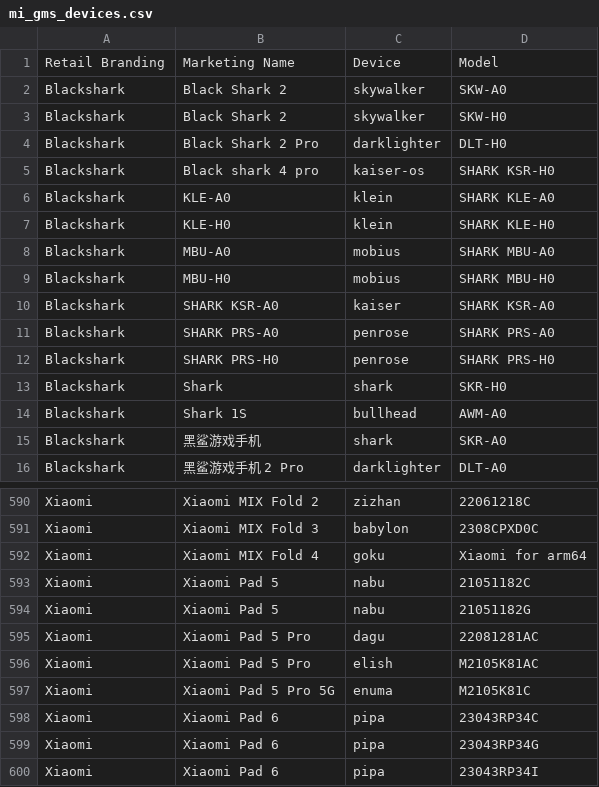
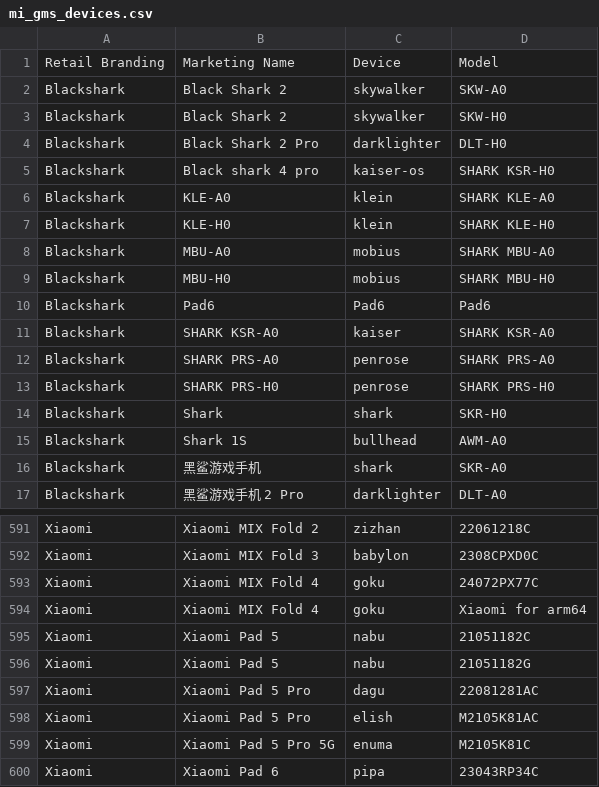
Before and after one commit to Soar1989/get_android_data, a CSV file: data/mi_gms_devices.csv, drawn as a sheet; only a part is shown, gaps mark what is left out; the shorter side is filled out with more unchanged rows.

```diff
--- a/data/mi_gms_devices.csv
+++ b/data/mi_gms_devices.csv
@@ -9,2 +9,3 @@ Blackshark,MBU-A0,mobius,SHARK MBU-A0
 Blackshark,MBU-H0,mobius,SHARK MBU-H0
+Blackshark,Pad6,Pad6,Pad6
 Blackshark,SHARK KSR-A0,kaiser,SHARK KSR-A0
@@ -591,2 +592,3 @@ Xiaomi,Xiaomi MIX Fold 2,zizhan,22061218C
 Xiaomi,Xiaomi MIX Fold 3,babylon,2308CPXD0C
+Xiaomi,Xiaomi MIX Fold 4,goku,24072PX77C
 Xiaomi,Xiaomi MIX Fold 4,goku,Xiaomi for arm64
```
